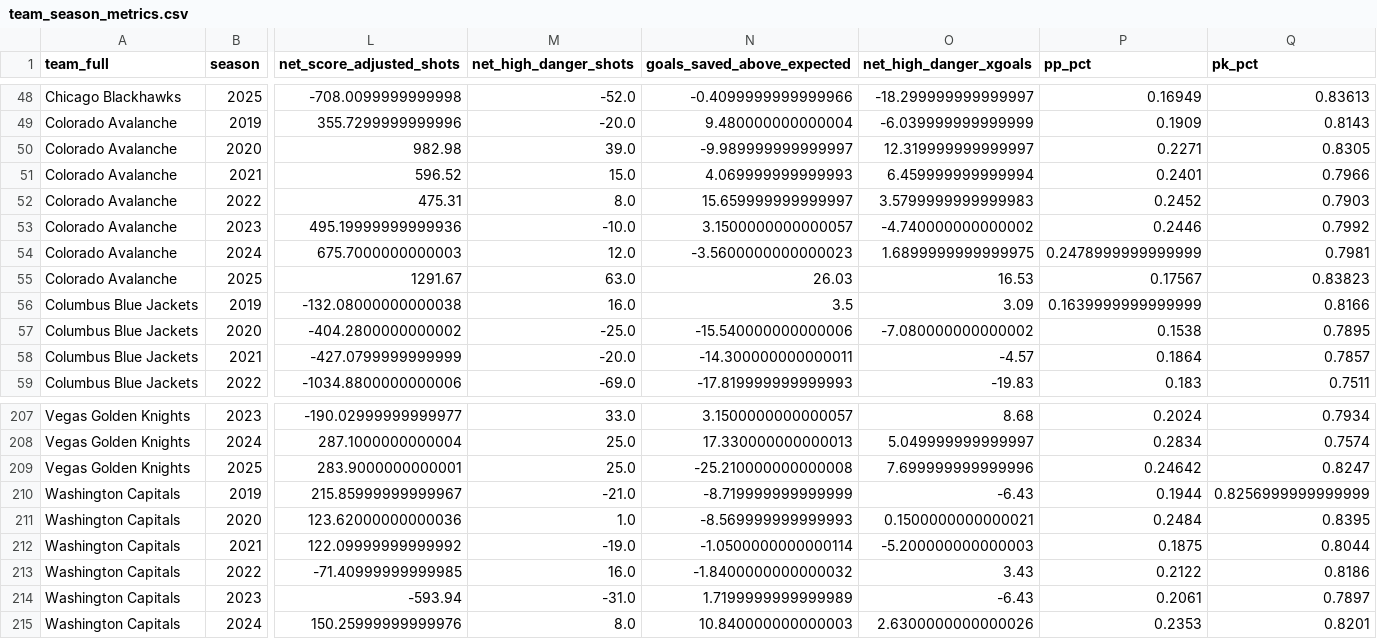
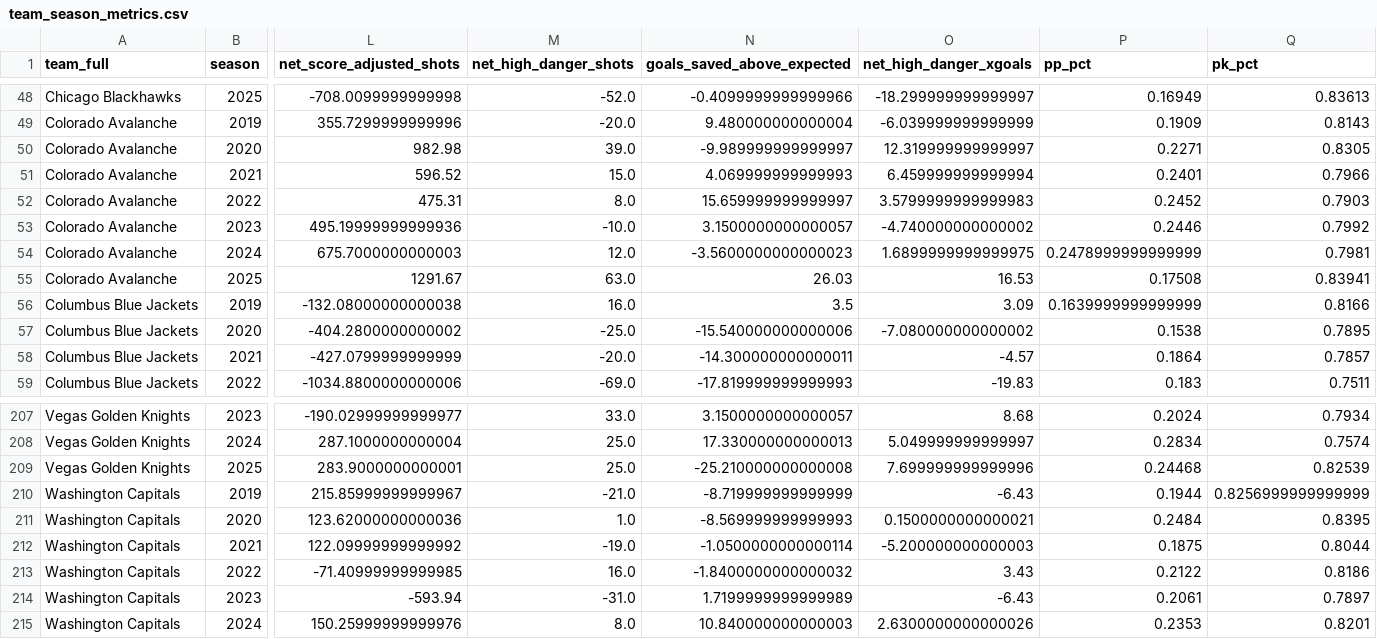
Before and after one commit to Jburn042/sens_analytics, a CSV file: data/team_season_metrics.csv, drawn as a sheet; only a part is shown, gaps mark what is left out; the diff names each change by its address in the sheet, - before the commit and + after, or states it on an @@ line.

```diff
--- a/data/team_season_metrics.csv
+++ b/data/team_season_metrics.csv
-P55 (pp_pct): 0.17567
+P55 (pp_pct): 0.17508
-Q55 (pk_pct): 0.83823
+Q55 (pk_pct): 0.83941
-P209 (pp_pct): 0.24642
+P209 (pp_pct): 0.24468
-Q209 (pk_pct): 0.8247
+Q209 (pk_pct): 0.82539
```
Also changed, not shown: 1 other file.
